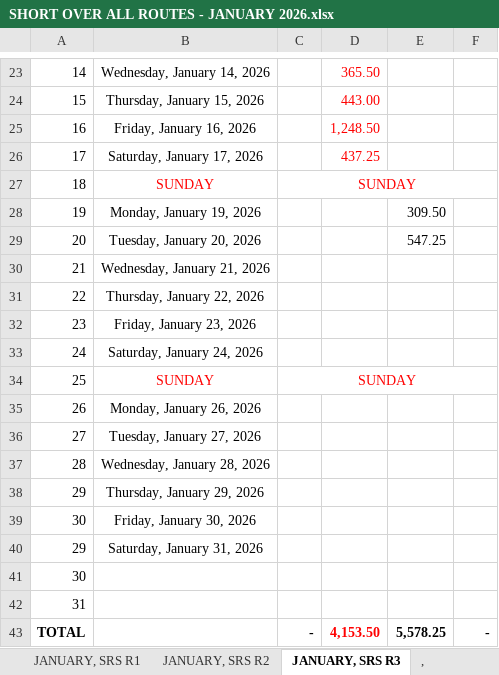
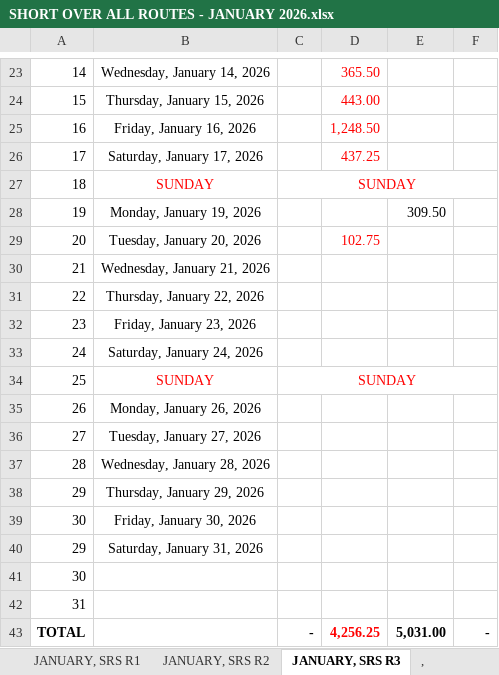
Before and after one commit to fliqlo/GBDS, an Excel workbook: GBDS JANUARY FILES 2026/SHORT OVER ALL ROUTES - JANUARY 2026.xlsx, sheet JANUARY, SRS R3, drawn as a sheet; only a part is shown, gaps mark what is left out; values as stored, in another font and other column widths than the file's, no borders; the diff names each change by its address in the sheet, - before the commit and + after, or states it on an @@ line.

```diff
--- a/GBDS JANUARY FILES 2026/SHORT OVER ALL ROUTES - JANUARY 2026.xlsx (sheet JANUARY, SRS R3)
+++ b/GBDS JANUARY FILES 2026/SHORT OVER ALL ROUTES - JANUARY 2026.xlsx (sheet JANUARY, SRS R3)
-D29: (empty)
+D29: 102.75
-E29: 547.25
+E29: (empty)
-D43: 4,153.50
+D43: 4,256.25
-E43: 5,578.25
+E43: 5,031.00
```
Also changed, not shown: GBDS JANUARY FILES 2026/SCRR CALCULATOR - JANUARY 2026.xlsx.
